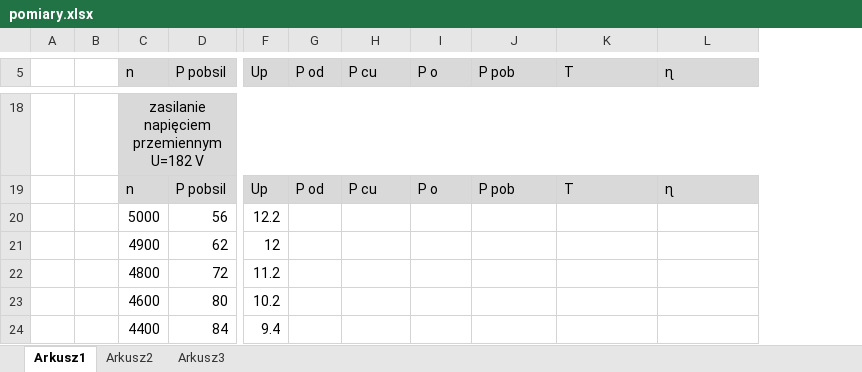
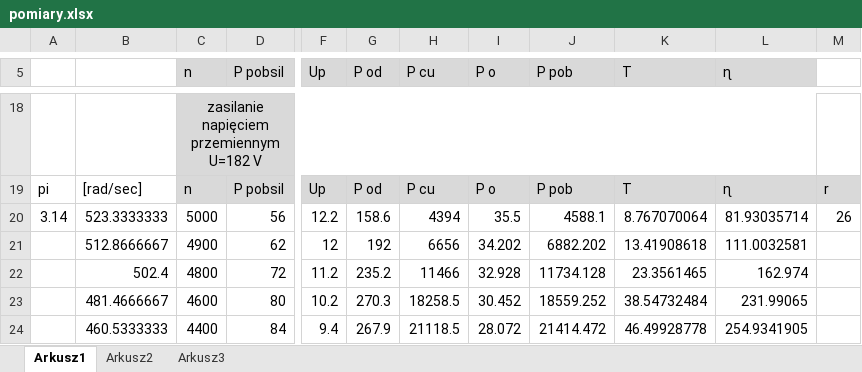
Before and after one commit to radluki/Napedy_Elektryczne, an Excel workbook: ea3/pomiary.xlsx, sheet Arkusz1, drawn as a sheet; only a part is shown, gaps mark what is left out; values as stored, in another font and other column widths than the file's, no borders; removed rows and columns are numbered as before the commit, all else as after; the diff covers the shown part only; the diff names each change by its address in the sheet, - before the commit and + after, or states it on an @@ line.

```diff
--- a/ea3/pomiary.xlsx (sheet Arkusz1)
+++ b/ea3/pomiary.xlsx (sheet Arkusz1)
-column A, empty
-column B, empty
+column A, rows 19-20: pi | 3.14
+column B, rows 19-24: [rad/sec] | 523.3333333 | 512.8666667 | 502.4 | 481.4666667 | 460.5333333
+column M, rows 19-20: r | 26
-G20 (P od): (empty)
+G20 (P od): 158.6
-H20 (P cu): (empty)
+H20 (P cu): 4394
-I20 (P o): (empty)
+I20 (P o): 35.5
-J20 (P pob): (empty)
+J20 (P pob): 4588.1
-K20 (T): (empty)
+K20 (T): 8.767070064
-L20 (ɳ): (empty)
+L20 (ɳ): 81.93035714
-G21 (P od): (empty)
+G21 (P od): 192
-H21 (P cu): (empty)
+H21 (P cu): 6656
-I21 (P o): (empty)
+I21 (P o): 34.202
-J21 (P pob): (empty)
+J21 (P pob): 6882.202
-K21 (T): (empty)
+K21 (T): 13.41908618
-L21 (ɳ): (empty)
+L21 (ɳ): 111.0032581
-G22 (P od): (empty)
+G22 (P od): 235.2
-H22 (P cu): (empty)
+H22 (P cu): 11466
-I22 (P o): (empty)
+I22 (P o): 32.928
-J22 (P pob): (empty)
+J22 (P pob): 11734.128
-K22 (T): (empty)
+K22 (T): 23.3561465
-L22 (ɳ): (empty)
+L22 (ɳ): 162.974
-G23 (P od): (empty)
+G23 (P od): 270.3
-H23 (P cu): (empty)
+H23 (P cu): 18258.5
-I23 (P o): (empty)
+I23 (P o): 30.452
-J23 (P pob): (empty)
+J23 (P pob): 18559.252
-K23 (T): (empty)
+K23 (T): 38.54732484
-L23 (ɳ): (empty)
+L23 (ɳ): 231.99065
-G24 (P od): (empty)
+G24 (P od): 267.9
-H24 (P cu): (empty)
+H24 (P cu): 21118.5
-I24 (P o): (empty)
+I24 (P o): 28.072
-J24 (P pob): (empty)
+J24 (P pob): 21414.472
-K24 (T): (empty)
+K24 (T): 46.49928778
-L24 (ɳ): (empty)
+L24 (ɳ): 254.9341905
```
Also changed, not shown: 18 edited cells elsewhere in this sheet, 11 other files.
